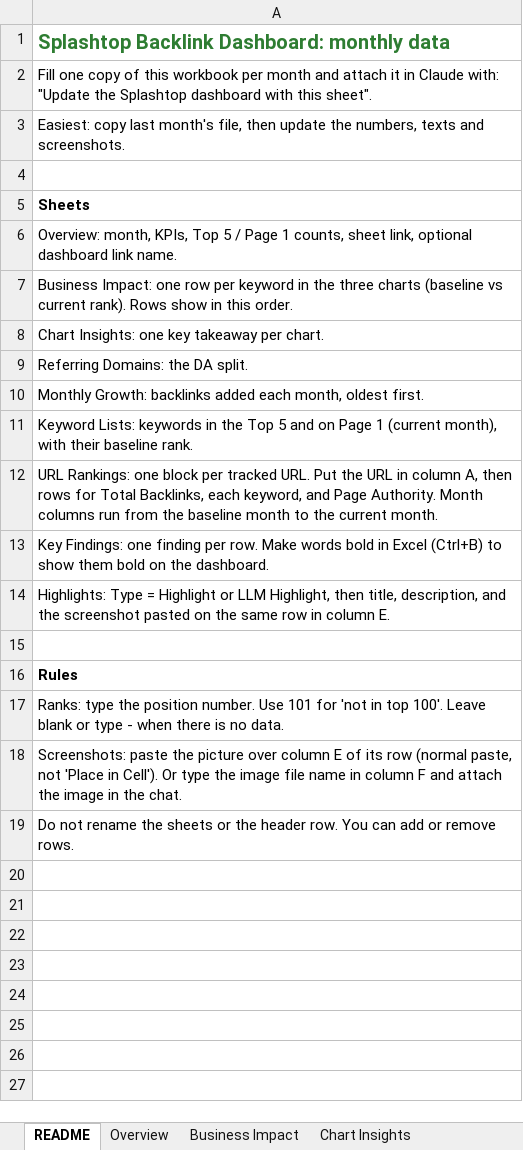
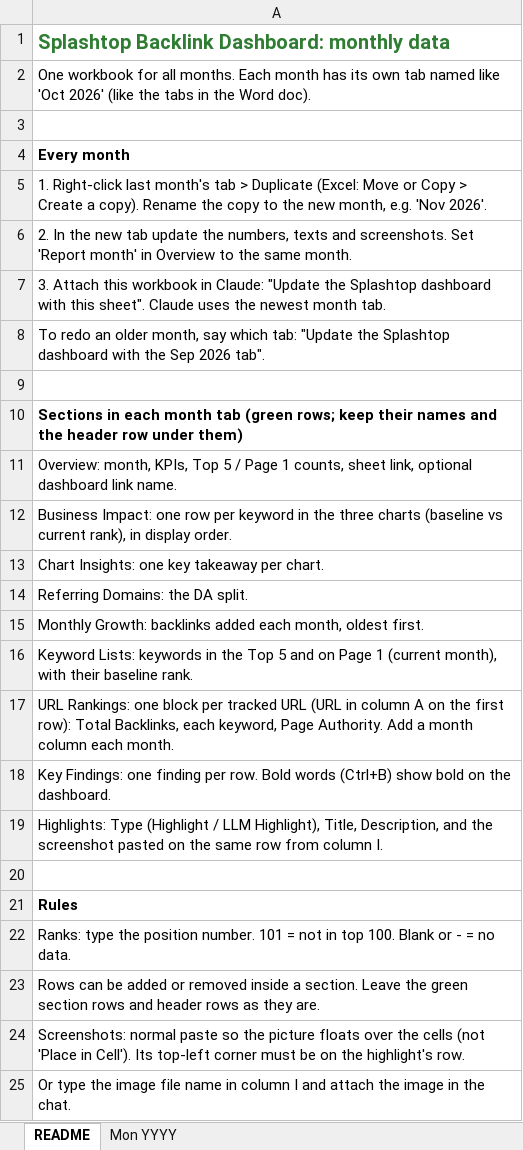
Before and after one commit to sandhika-leadwalnut/splashtop_backlink_dashboard, an Excel workbook: templates/Splashtop Dashboard Data - TEMPLATE.xlsx, sheet README, drawn as a sheet; values as stored, in another font and other column widths than the file's, no borders; removed rows and columns are numbered as before the commit, all else as after; the diff names each change by its address in the sheet, - before the commit and + after, or states it on an @@ line.

```diff
--- a/templates/Splashtop Dashboard Data - TEMPLATE.xlsx (sheet README)
+++ b/templates/Splashtop Dashboard Data - TEMPLATE.xlsx (sheet README)
-sheet tab: Overview
+sheet tab: Mon YYYY
-sheet tab: Business Impact
-sheet tab: Chart Insights
-A2: Fill one copy of this workbook per month and attach it in Claude with: "Update the Splashtop dashboard with this sheet".
+A2: One workbook for all months. Each month has its own tab named like 'Oct 2026' (like the tabs in the Word doc).
-row 3: Easiest: copy last month's file, then update the numbers, texts and screenshots.
-A4: Sheets
+A4: Every month
+row 5: 1. Right-click last month's tab > Duplicate (Excel: Move or Copy > Create a copy). Rename the copy to the new month, e.g. 'Nov 2026'.
+row 6: 2. In the new tab update the numbers, texts and screenshots. Set 'Report month' in Overview to the same month.
+row 7: 3. Attach this workbook in Claude: "Update the Splashtop dashboard with this sheet". Claude uses the newest month tab.
+row 8: To redo an older month, say which tab: "Update the Splashtop dashboard with the Sep 2026 tab".
+row 9: (empty)
+row 10: Sections in each month tab (green rows; keep their names and the header row under them)
-A12: …vs current rank). Rows show in this order.
+A12: …vs current rank), in display order.
-A17: …per tracked URL. Put the URL in column A, then rows for Total Backlinks, each keyword, and Page Authority. Month columns run from the baseline month to the current month.
+A17: …per tracked URL (URL in column A on the first row): Total Backlinks, each keyword, Page Authority. Add a month column each month.
-A18: …per row. Make words bold in Excel (Ctrl+B) to show them bold on…
+A18: …per row. Bold words (Ctrl+B) show bold on…
-A19: Highlights: Type = Highlight or LLM Highlight, then title, description, and the screenshot pasted on the same row in column E.
+A19: Highlights: Type (Highlight / LLM Highlight), Title, Description, and the screenshot pasted on the same row from column I.
-A22: …position number. Use 101 for 'not in top 100'. Leave blank or type - when there is no data.
+A22: …position number. 101 = not in top 100. Blank or - = no data.
-A23: Screenshots: paste the picture over column E of its row (normal paste, not 'Place in Cell'). Or type the image file name in column F and attach the image in the chat.
+A23: Rows can be added or removed inside a section. Leave the green section rows and header rows as they are.
-A24: Do not rename the sheets or the header row. You can add or remove rows.
+A24: Screenshots: normal paste so the picture floats over the cells (not 'Place in Cell'). Its top-left corner must be on the highlight's row.
+row 25: Or type the image file name in column I and attach the image in the chat.
```
Also changed, not shown: sheet Mon YYYY, other sheet tabs, 6 other files.
